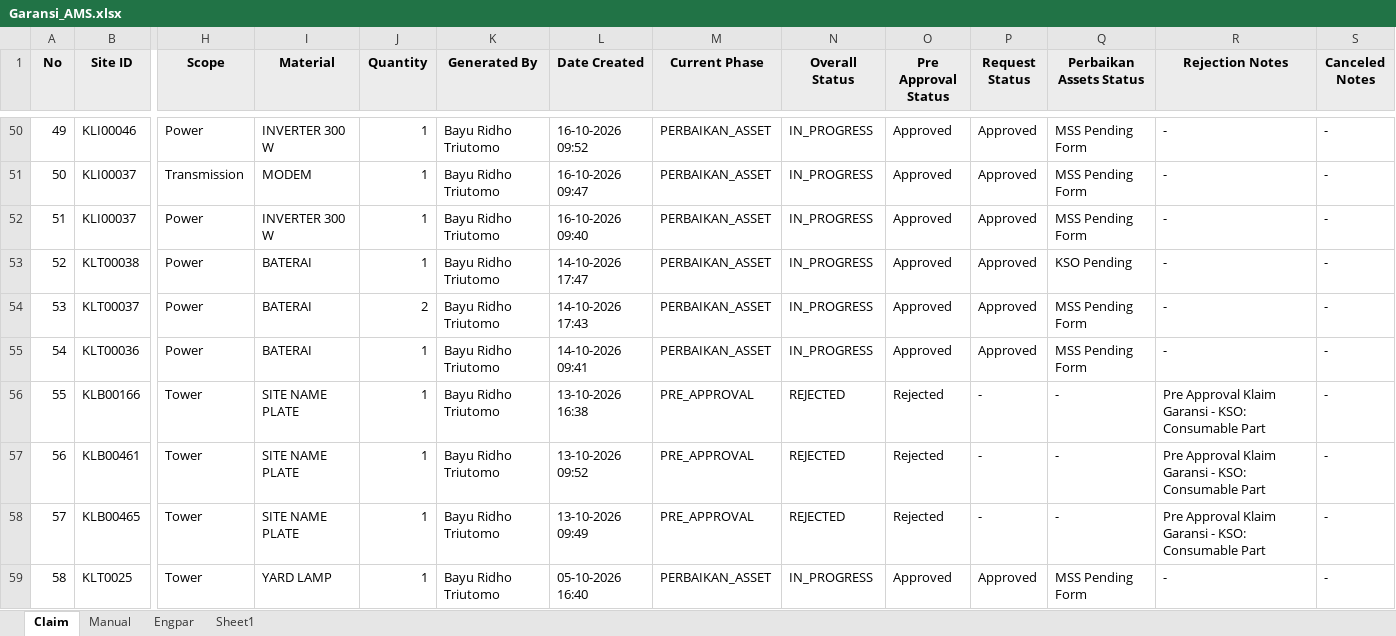
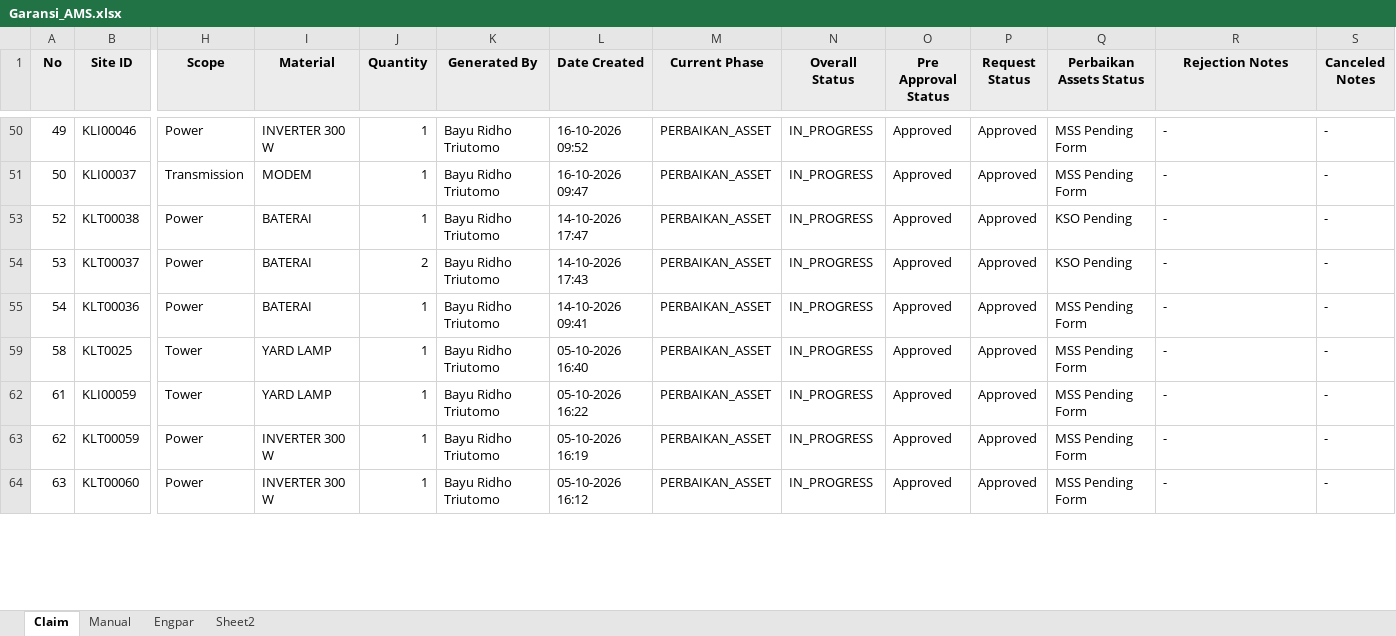
Before and after one commit to Harpaj6688/GaransiAMS, an Excel workbook: Garansi_AMS.xlsx, sheet Claim, drawn as a sheet; only a part is shown, gaps mark what is left out; the shorter side is filled out with more unchanged rows; values as stored, in another font and other column widths than the file's, no borders; rows hold the shown columns only; the diff covers the shown part only; the diff names each change by its address in the sheet, - before the commit and + after, or states it on an @@ line.

```diff
--- a/Garansi_AMS.xlsx (sheet Claim)
+++ b/Garansi_AMS.xlsx (sheet Claim)
-sheet tab: Sheet1
+sheet tab: Sheet2
-row 52: 51 | KLI00037 | Power | INVERTER 300 W | 1 | Bayu Ridho Triutomo | 16-10-2026 09:40 | PERBAIKAN_ASSET | IN_PROGRESS | Approved | Approved | MSS Pending Form | - | -
-Q54 (Perbaikan Assets Status): MSS Pending Form
+Q54 (Perbaikan Assets Status): KSO Pending
@@ row 56 hidden: 55 | KLB00166 | Tower | SITE NAME PLATE | 1 | Bayu Ridho Triutomo | 13-10-2026 16:38 | PRE_APPROVAL | REJECTED | Rejected | - | - | Pre Approval Klaim Garansi - KSO: Consumable Part | - @@
@@ row 57 hidden: 56 | KLB00461 | Tower | SITE NAME PLATE | 1 | Bayu Ridho Triutomo | 13-10-2026 09:52 | PRE_APPROVAL | REJECTED | Rejected | - | - | Pre Approval Klaim Garansi - KSO: Consumable Part | - @@
@@ row 58 hidden: 57 | KLB00465 | Tower | SITE NAME PLATE | 1 | Bayu Ridho Triutomo | 13-10-2026 09:49 | PRE_APPROVAL | REJECTED | Rejected | - | - | Pre Approval Klaim Garansi - KSO: Consumable Part | - @@
```
Also changed, not shown: 41 removed rows, 26 hidden or unhidden rows and 66 edited cells elsewhere in this sheet, sheet Manual, hidden cells.
